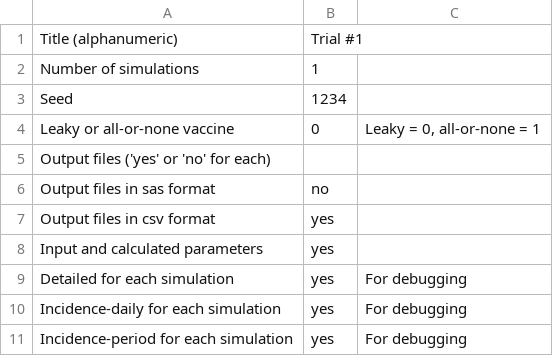
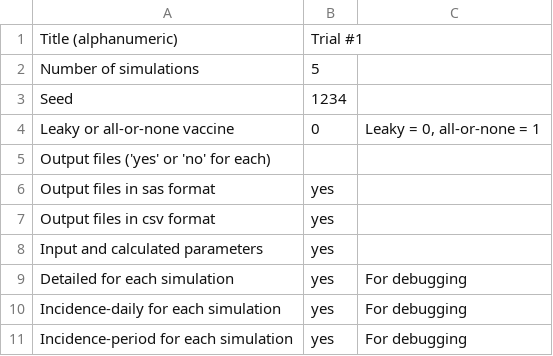
Before and after one commit to mynameiskris/wave, a CSV file: SimVEE_input.csv, drawn as a sheet; only a part is shown.

```diff
--- a/SimVEE_input.csv
+++ b/SimVEE_input.csv
@@ -1,3 +1,3 @@
 Title (alphanumeric),Trial #1,
-Number of simulations,1,
+Number of simulations,5,
 Seed,1234,
@@ -5,3 +5,3 @@ Leaky or all-or-none vaccine,0,"Leaky = 0, all-or-none = 1"
 Output files ('yes' or 'no' for each),,
-Output files in sas format,no,
+Output files in sas format,yes,
 Output files in csv format,yes,
```
Also changed, not shown: 1 other file.
